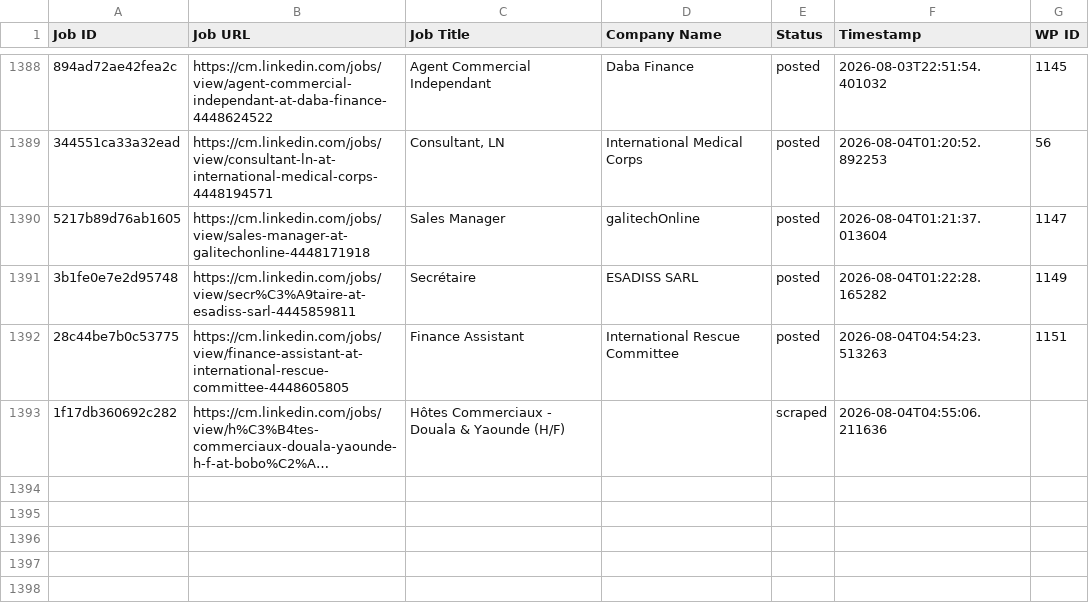
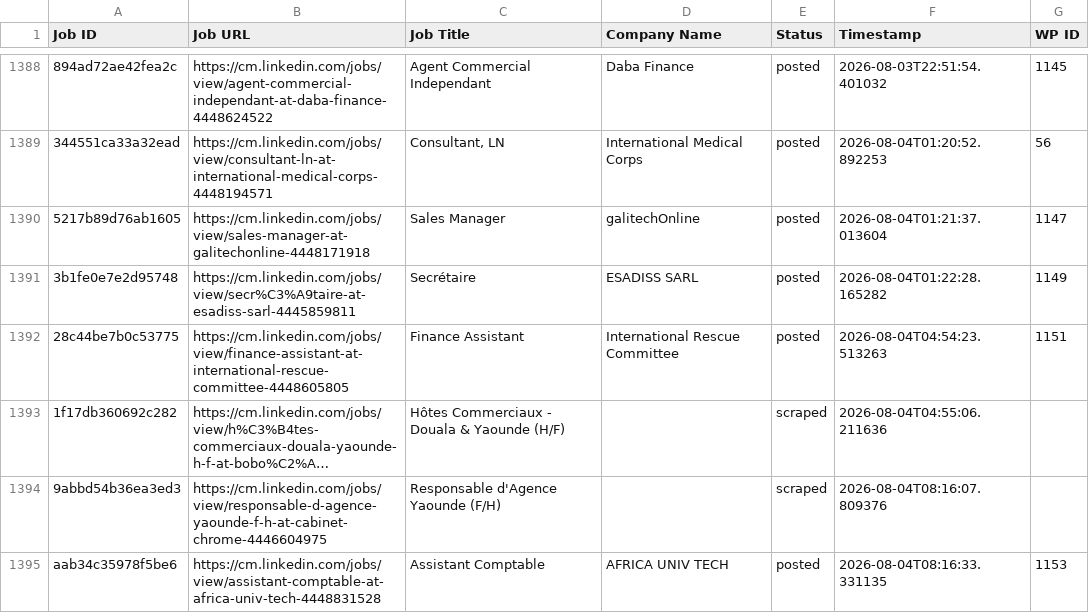
Before and after one commit to innovationinc2000/cm, a CSV file: processed_jobs.csv, drawn as a sheet; only a part is shown, gaps mark what is left out; long unchanged cells end in …; the diff names each change by its address in the sheet, - before the commit and + after, or states it on an @@ line.

```diff
--- a/processed_jobs.csv
+++ b/processed_jobs.csv
+row 1394: 9abbd54b36ea3ed3 | https://cm.linkedin.com/jobs/view/responsable-d-agence-yaounde-f-h-at-cabinet-chrome-4446604975 | Responsable d'Agence Yaounde (F/H) |  | scraped | 2026-08-04T08:16:07.809376
+row 1395: aab34c35978f5be6 | https://cm.linkedin.com/jobs/view/assistant-comptable-at-africa-univ-tech-4448831528 | Assistant Comptable | AFRICA UNIV TECH | posted | 2026-08-04T08:16:33.331135 | 1153
```
